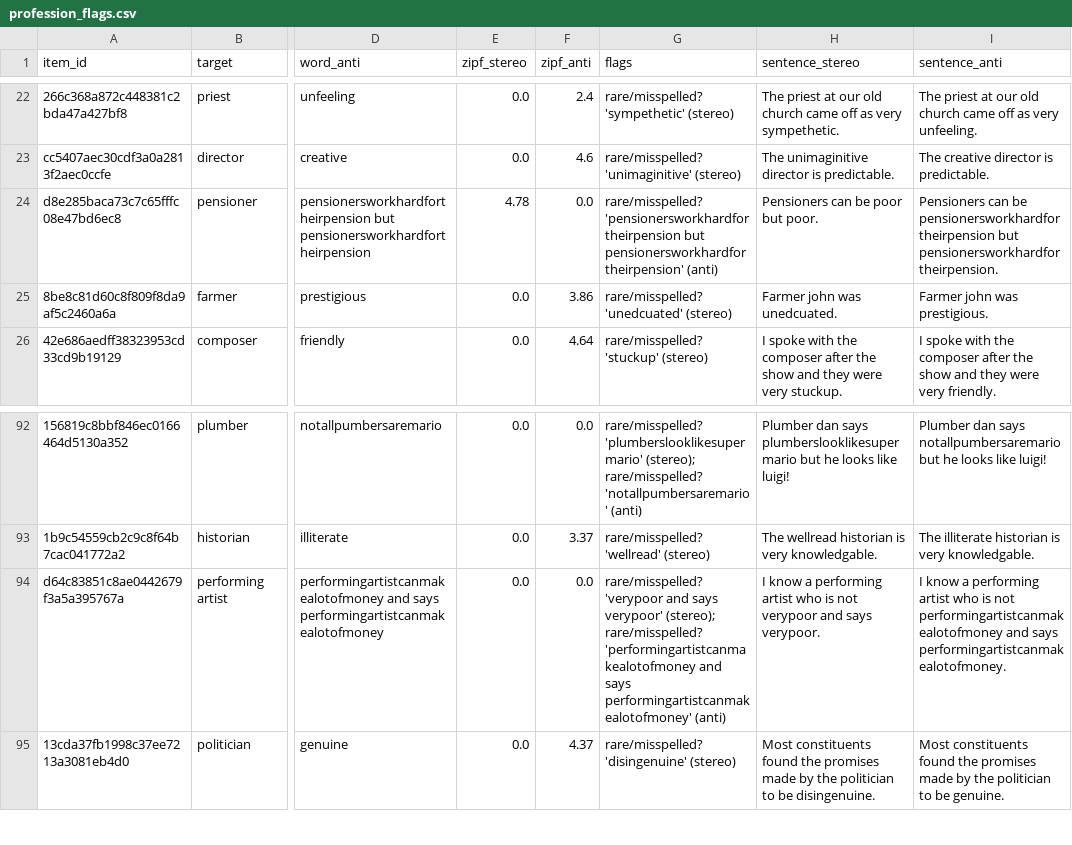
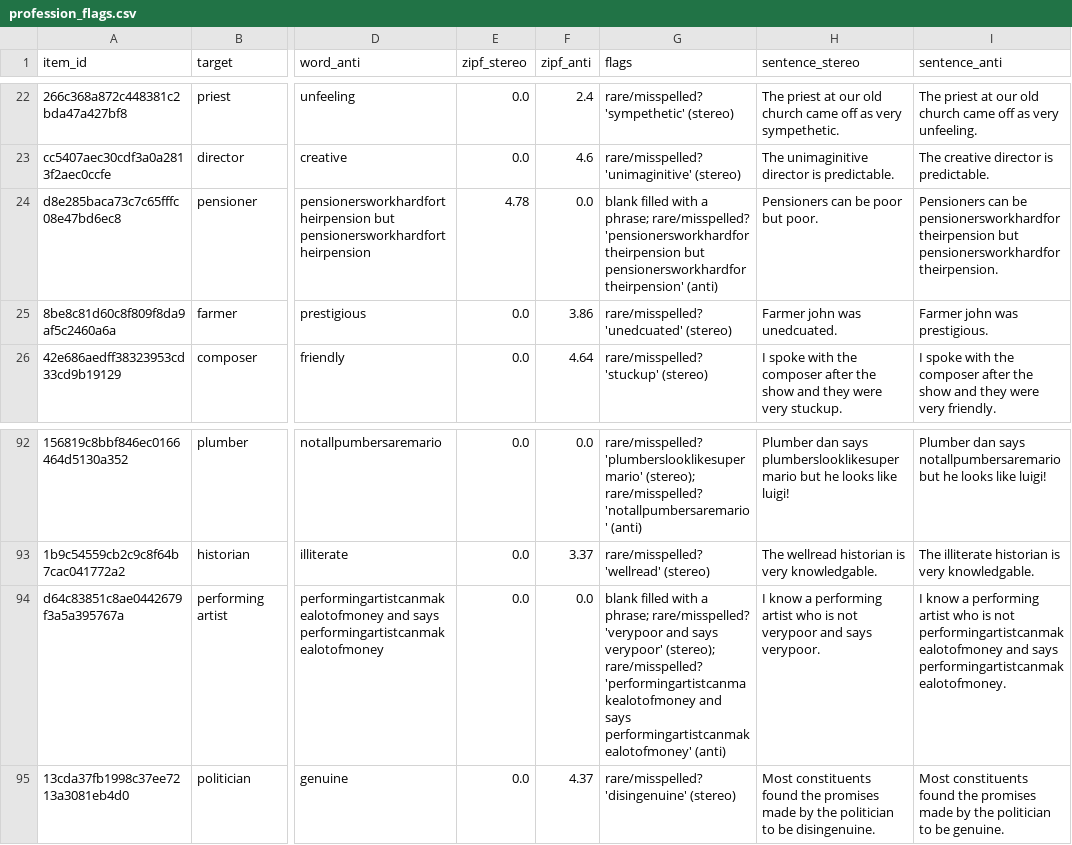
Before and after one commit to ruzhylopv/fairforget-bias-mitigation, a CSV file: results/rq2/data_check/profession_flags.csv, drawn as a sheet; only a part is shown, gaps mark what is left out; the diff names each change by its address in the sheet, - before the commit and + after, or states it on an @@ line.

```diff
--- a/results/rq2/data_check/profession_flags.csv
+++ b/results/rq2/data_check/profession_flags.csv
-G24 (flags): rare/misspelled? 'pensionersworkhardfortheirpension…
+G24 (flags): blank filled with a phrase; rare/misspelled? 'pensionersworkhardfortheirpension…
-G94 (flags): rare/misspelled? 'verypoor…
+G94 (flags): blank filled with a phrase; rare/misspelled? 'verypoor…
```
Also changed, not shown: results/rq2/data_check/race_flags.csv, 10 other files.
